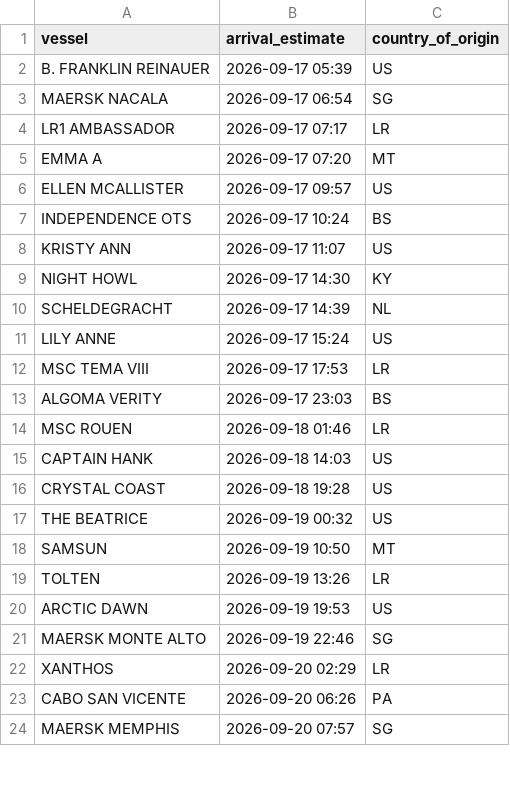
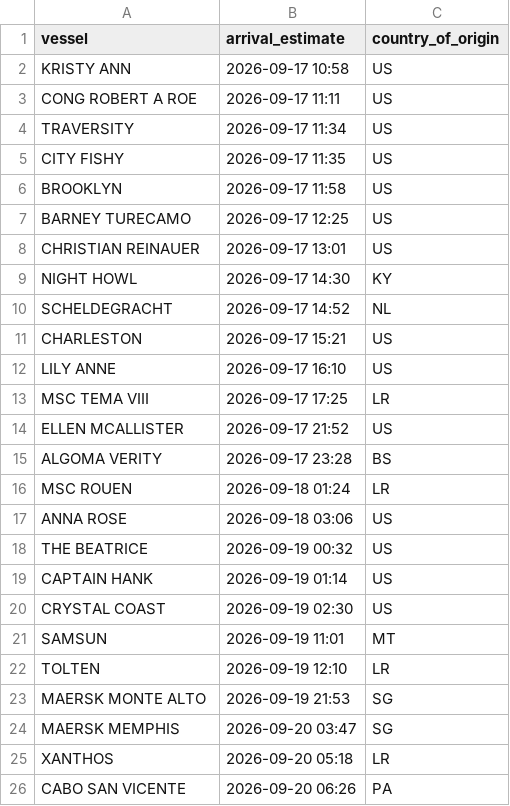
Before and after one commit to natalierjonas/FOCs-in-NYC, a CSV file: ships_estimates_fixed.csv, drawn as a sheet; only a part is shown; the diff covers the shown part only.

```diff
--- a/ships_estimates_fixed.csv
+++ b/ships_estimates_fixed.csv
@@ -1,24 +1,26 @@
 vessel,arrival_estimate,country_of_origin
-B. FRANKLIN REINAUER,2026-09-17 05:39,US
-MAERSK NACALA,2026-09-17 06:54,SG
-LR1 AMBASSADOR,2026-09-17 07:17,LR
-EMMA A,2026-09-17 07:20,MT
-ELLEN MCALLISTER,2026-09-17 09:57,US
-INDEPENDENCE OTS,2026-09-17 10:24,BS
-KRISTY ANN,2026-09-17 11:07,US
+KRISTY ANN,2026-09-17 10:58,US
+CONG ROBERT A ROE,2026-09-17 11:11,US
+TRAVERSITY,2026-09-17 11:34,US
+CITY FISHY,2026-09-17 11:35,US
+BROOKLYN,2026-09-17 11:58,US
+BARNEY TURECAMO,2026-09-17 12:25,US
+CHRISTIAN REINAUER,2026-09-17 13:01,US
 NIGHT HOWL,2026-09-17 14:30,KY
-SCHELDEGRACHT,2026-09-17 14:39,NL
-LILY ANNE,2026-09-17 15:24,US
-MSC TEMA VIII,2026-09-17 17:53,LR
-ALGOMA VERITY,2026-09-17 23:03,BS
-MSC ROUEN,2026-09-18 01:46,LR
-CAPTAIN HANK,2026-09-18 14:03,US
-CRYSTAL COAST,2026-09-18 19:28,US
+SCHELDEGRACHT,2026-09-17 14:52,NL
+CHARLESTON,2026-09-17 15:21,US
+LILY ANNE,2026-09-17 16:10,US
+MSC TEMA VIII,2026-09-17 17:25,LR
+ELLEN MCALLISTER,2026-09-17 21:52,US
+ALGOMA VERITY,2026-09-17 23:28,BS
+MSC ROUEN,2026-09-18 01:24,LR
+ANNA ROSE,2026-09-18 03:06,US
 THE BEATRICE,2026-09-19 00:32,US
-SAMSUN,2026-09-19 10:50,MT
-TOLTEN,2026-09-19 13:26,LR
-ARCTIC DAWN,2026-09-19 19:53,US
-MAERSK MONTE ALTO,2026-09-19 22:46,SG
-XANTHOS,2026-09-20 02:29,LR
+CAPTAIN HANK,2026-09-19 01:14,US
+CRYSTAL COAST,2026-09-19 02:30,US
+SAMSUN,2026-09-19 11:01,MT
+TOLTEN,2026-09-19 12:10,LR
+MAERSK MONTE ALTO,2026-09-19 21:53,SG
+MAERSK MEMPHIS,2026-09-20 03:47,SG
+XANTHOS,2026-09-20 05:18,LR
 CABO SAN VICENTE,2026-09-20 06:26,PA
-MAERSK MEMPHIS,2026-09-20 07:57,SG
```
Also changed, not shown: 8 added rows, 8 removed rows and 18 edited cells elsewhere in this file, filtered_ships.csv.
